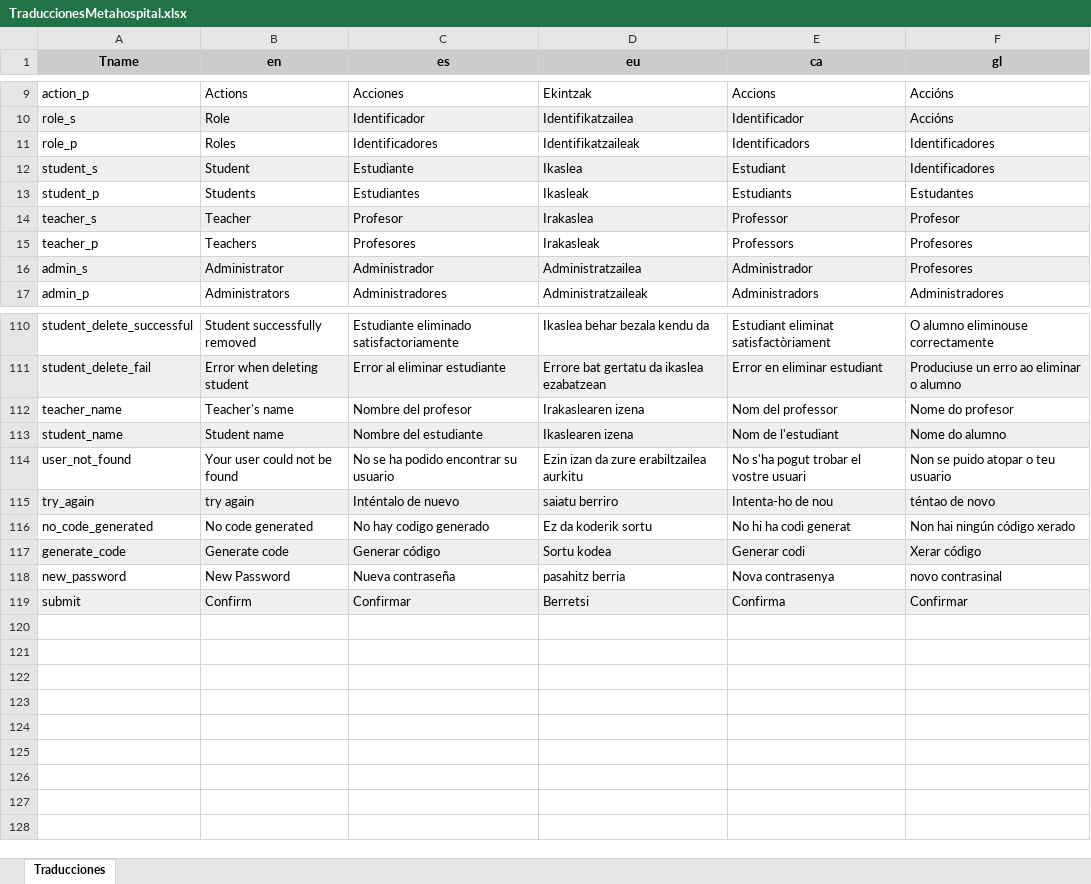
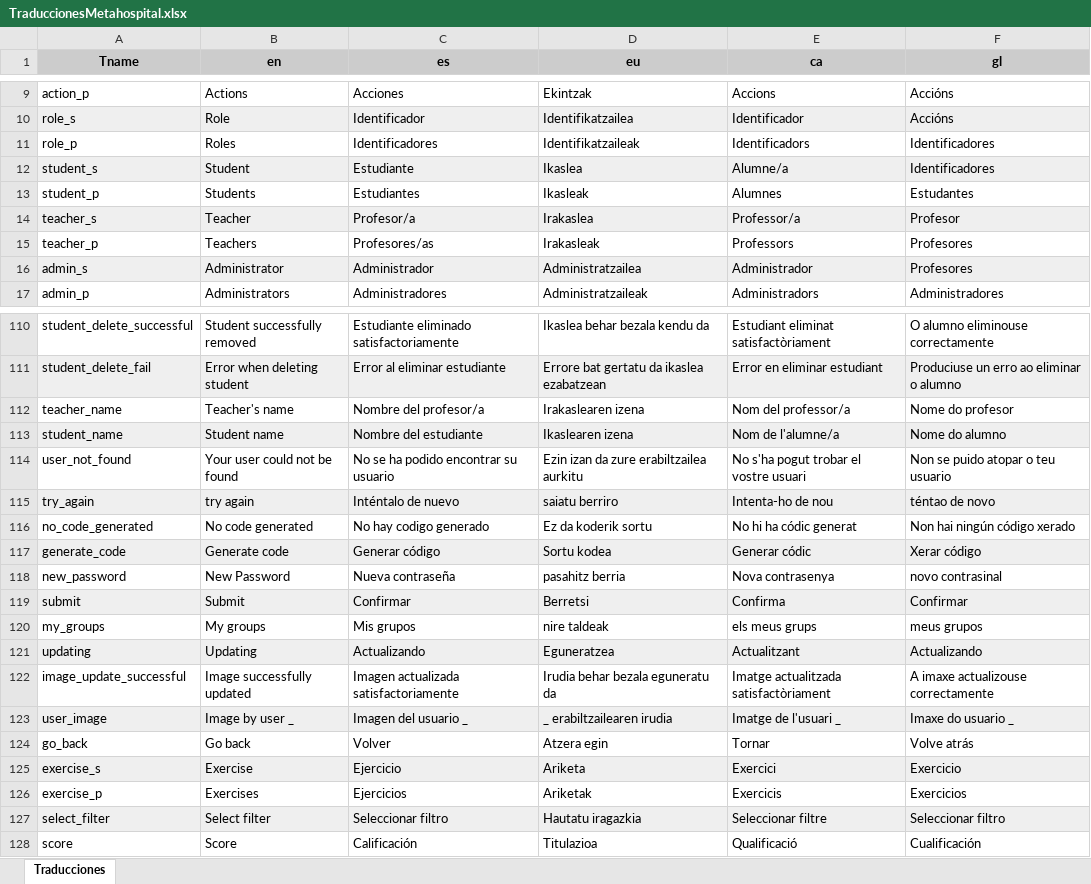
Before and after one commit to JavierPadronGarcia/MetaHospitalFP, an Excel workbook: frontend/src/translations/TraduccionesMetahospital.xlsx, sheet Traducciones, drawn as a sheet; only a part is shown, gaps mark what is left out; values as stored, in another font and other column widths than the file's, no borders; charts and pictures not drawn; the diff covers the shown part only; the diff names each change by its address in the sheet, - before the commit and + after, or states it on an @@ line.

Commit message:
add translations for student pages in frontend

```diff
--- a/frontend/src/translations/TraduccionesMetahospital.xlsx (sheet Traducciones)
+++ b/frontend/src/translations/TraduccionesMetahospital.xlsx (sheet Traducciones)
-E12 (ca): Estudiant
+E12 (ca): Alumne/a
-E13 (ca): Estudiants
+E13 (ca): Alumnes
-C14 (es): Profesor
+C14 (es): Profesor/a
-E14 (ca): Professor
+E14 (ca): Professor/a
-C15 (es): Profesores
+C15 (es): Profesores/as
-C112 (es): Nombre del profesor
+C112 (es): Nombre del profesor/a
-E112 (ca): Nom del professor
+E112 (ca): Nom del professor/a
-E113 (ca): Nom de l'estudiant
+E113 (ca): Nom de l'alumne/a
-E116 (ca): No hi ha codi generat
+E116 (ca): No hi ha códic generat
-E117 (ca): Generar codi
+E117 (ca): Generar códic
-B119 (en): Confirm
+B119 (en): Submit
+row 120: my_groups | My groups | Mis grupos | nire taldeak | els meus grups | meus grupos
+row 121: updating | Updating | Actualizando | Eguneratzea | Actualitzant | Actualizando
+row 122: image_update_successful | Image successfully updated | Imagen actualizada satisfactoriamente | Irudia behar bezala eguneratu da | Imatge actualitzada satisfactòriament | A imaxe actualizouse correctamente
+row 123: user_image | Image by user _ | Imagen del usuario _ | _ erabiltzailearen irudia | Imatge de l'usuari _ | Imaxe do usuario _
+row 124: go_back | Go back | Volver | Atzera egin | Tornar | Volve atrás
+row 125: exercise_s | Exercise | Ejercicio | Ariketa | Exercici | Exercicio
+row 126: exercise_p | Exercises | Ejercicios | Ariketak | Exercicis | Exercicios
+row 127: select_filter | Select filter | Seleccionar filtro | Hautatu iragazkia | Seleccionar filtre | Seleccionar filtro
+row 128: score | Score | Calificación | Titulazioa | Qualificació | Cualificación
```
Also changed, not shown: 41 edited cells elsewhere in this sheet, 14 other files.
